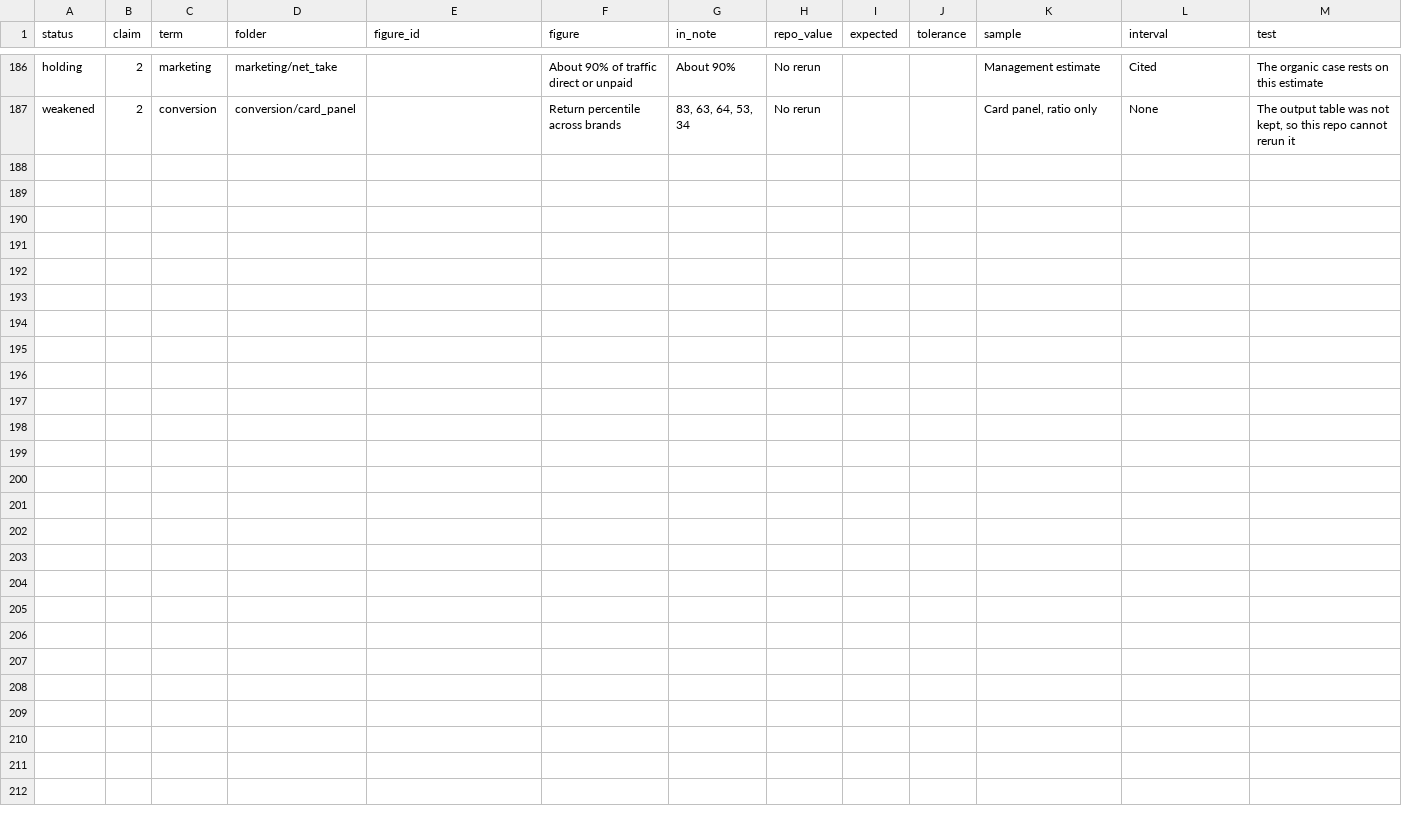
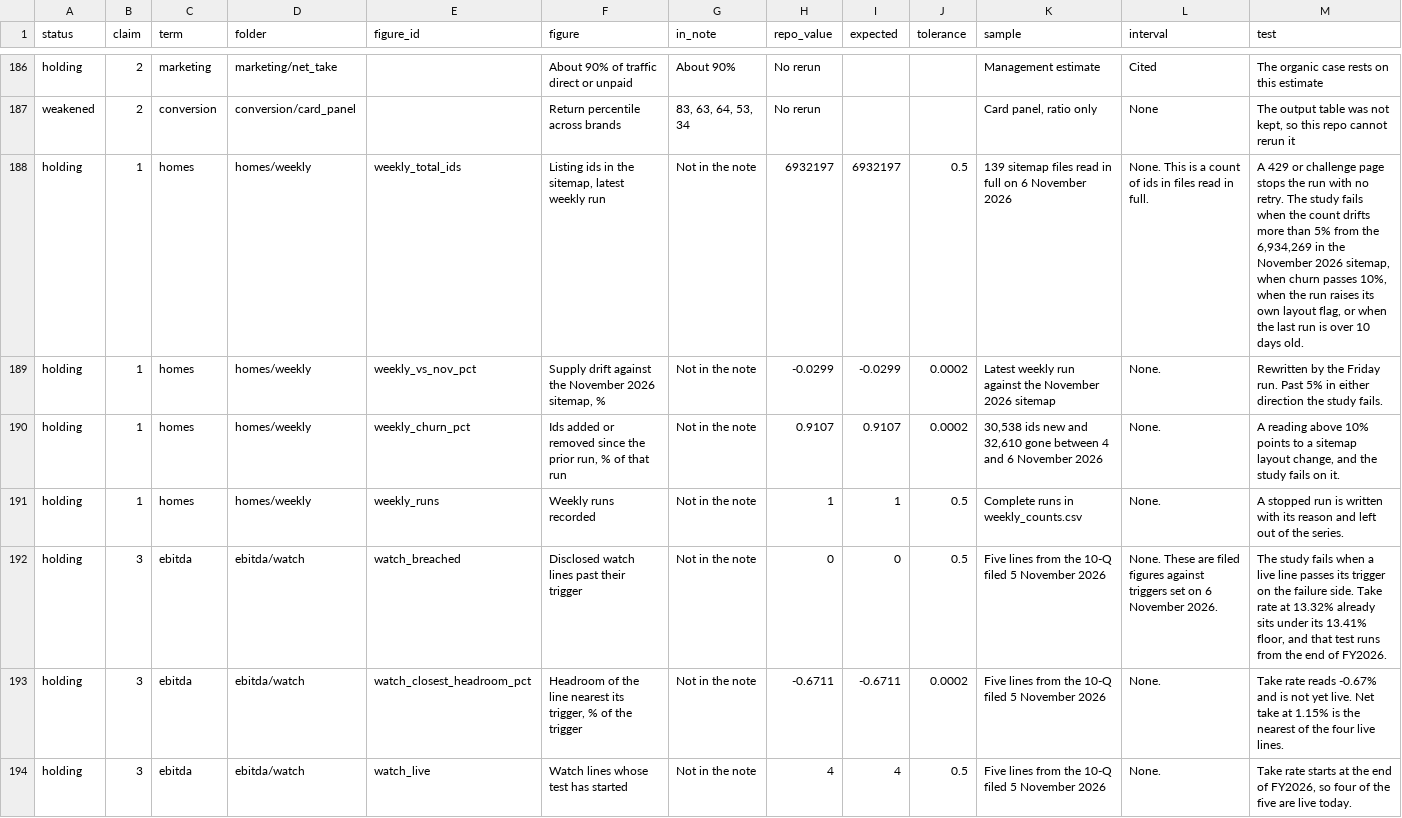
Before and after one commit to Levisher/airbnb-case-evidence, a CSV file: figures.csv, drawn as a sheet; only a part is shown, gaps mark what is left out.

```diff
--- a/figures.csv
+++ b/figures.csv
@@ -187 +187,8 @@ holding,2,marketing,marketing/net_take,,About 90% of traffic direct or unpaid,Ab
 weakened,2,conversion,conversion/card_panel,,Return percentile across brands,"83, 63, 64, 53, 34",No rerun,,,"Card panel, ratio only",None,"The output table was not kept, so this repo cannot rerun it"
+holding,1,homes,homes/weekly,weekly_total_ids,"Listing ids in the sitemap, latest weekly run",Not in the note,6932197,6932197,0.5,139 sitemap files read in full on 6 November 2026,None. This is a count of ids in files read in full.,"A 429 or challenge page stops the run with no retry. The study fails when the count drifts more than 5% from the 6,934,269 in the November 2026 sitemap, when churn passes 10%, when the run raises its own layout flag, or when the last run is over 10 days old."
+holding,1,homes,homes/weekly,weekly_vs_nov_pct,"Supply drift against the November 2026 sitemap, %",Not in the note,-0.0299,-0.0299,0.0002,Latest weekly run against the November 2026 sitemap,None.,Rewritten by the Friday run. Past 5% in either direction the study fails.
+holding,1,homes,homes/weekly,weekly_churn_pct,"Ids added or removed since the prior run, % of that run",Not in the note,0.9107,0.9107,0.0002,"30,538 ids new and 32,610 gone between 4 and 6 November 2026",None.,"A reading above 10% points to a sitemap layout change, and the study fails on it."
+holding,1,homes,homes/weekly,weekly_runs,Weekly runs recorded,Not in the note,1,1,0.5,Complete runs in weekly_counts.csv,None.,A stopped run is written with its reason and left out of the series.
+holding,3,ebitda,ebitda/watch,watch_breached,Disclosed watch lines past their trigger,Not in the note,0,0,0.5,Five lines from the 10-Q filed 5 November 2026,None. These are filed figures against triggers set on 6 November 2026.,"The study fails when a live line passes its trigger on the failure side. Take rate at 13.32% already sits under its 13.41% floor, and that test runs from the end of FY2026."
+holding,3,ebitda,ebitda/watch,watch_closest_headroom_pct,"Headroom of the line nearest its trigger, % of the trigger",Not in the note,-0.6711,-0.6711,0.0002,Five lines from the 10-Q filed 5 November 2026,None.,Take rate reads -0.67% and is not yet live. Net take at 1.15% is the nearest of the four live lines.
+holding,3,ebitda,ebitda/watch,watch_live,Watch lines whose test has started,Not in the note,4,4,0.5,Five lines from the 10-Q filed 5 November 2026,None.,"Take rate starts at the end of FY2026, so four of the five are live today."
```
Also changed, not shown: 13 other files.
